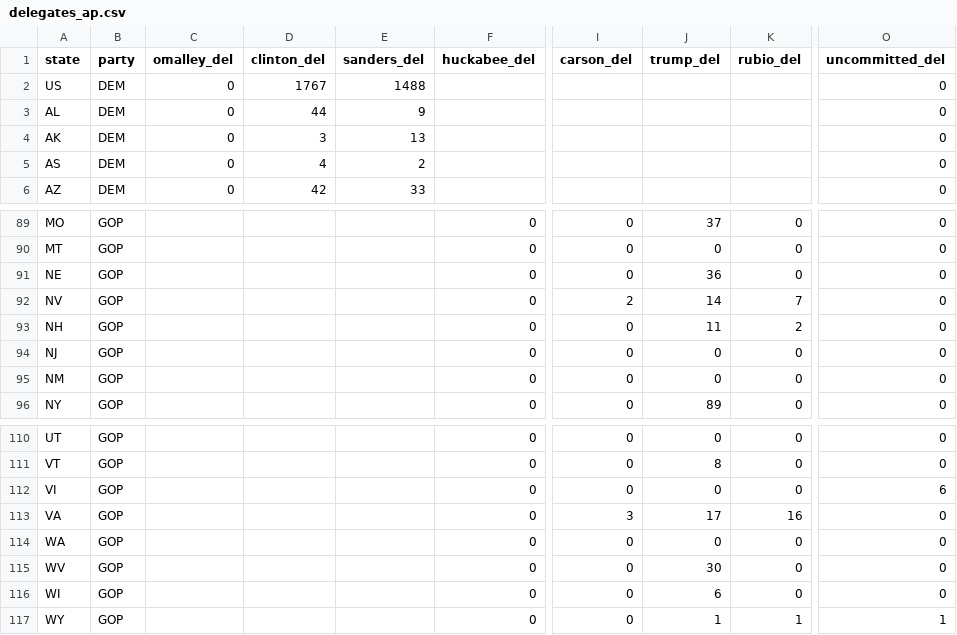
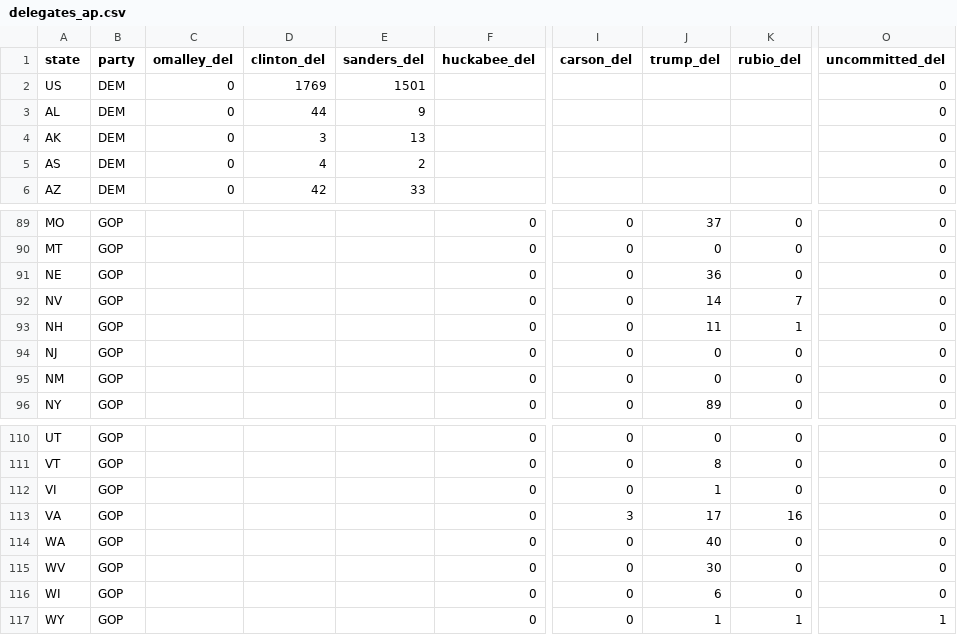
Before and after one commit to economist-data-team/primaries, a CSV file: data/delegates_ap.csv, drawn as a sheet; only a part is shown, gaps mark what is left out; the diff covers the shown part only; the diff names each change by its address in the sheet, - before the commit and + after, or states it on an @@ line.

```diff
--- a/data/delegates_ap.csv
+++ b/data/delegates_ap.csv
-D2 (clinton_del): 1767
+D2 (clinton_del): 1769
-E2 (sanders_del): 1488
+E2 (sanders_del): 1501
-I92 (carson_del): 2
+I92 (carson_del): 0
-K93 (rubio_del): 2
+K93 (rubio_del): 1
-J112 (trump_del): 0
+J112 (trump_del): 1
-O112 (uncommitted_del): 6
+O112 (uncommitted_del): 0
-J114 (trump_del): 0
+J114 (trump_del): 40
```
Also changed, not shown: 20 edited cells elsewhere in this file.
